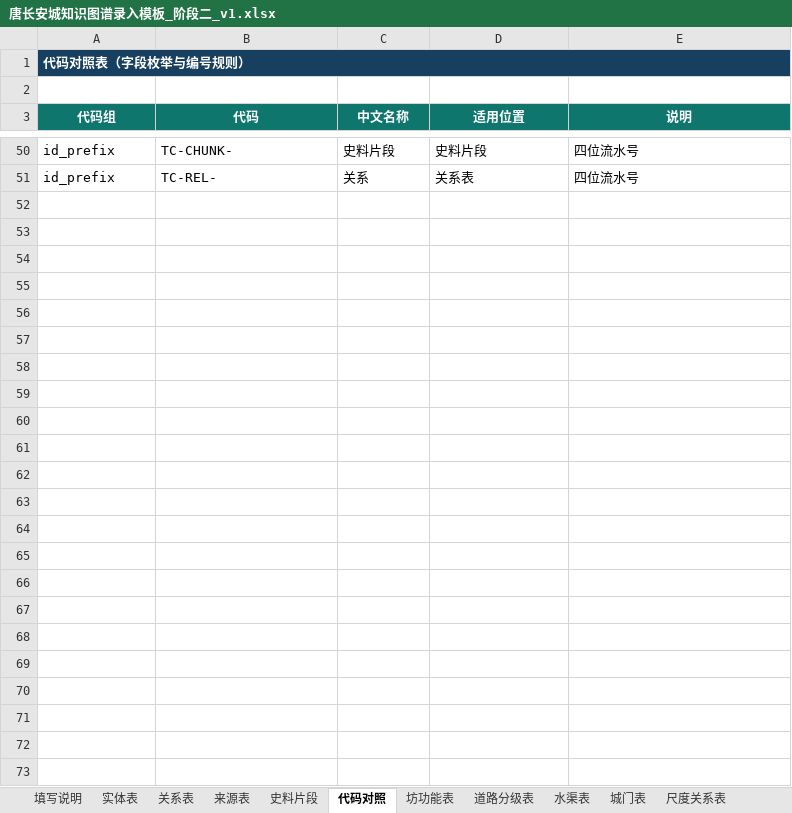
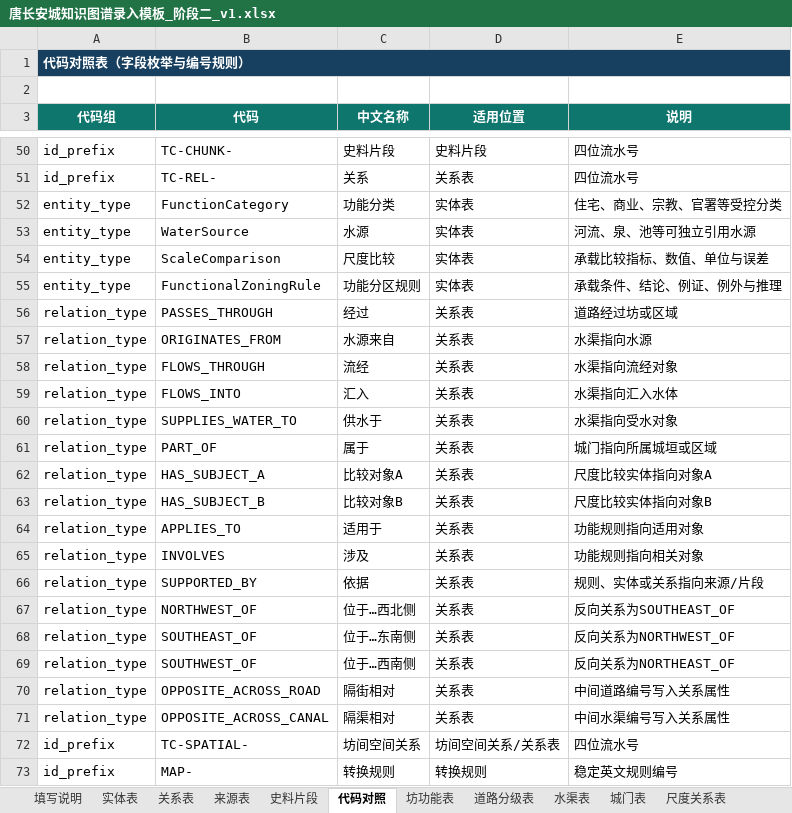
Before and after one commit to RIiiiiii-t/tang-changan-knowledge-graph, an Excel workbook: 02-项目文档/唐长安城知识图谱录入模板_阶段二_v1.xlsx, sheet 代码对照, drawn as a sheet; only a part is shown, gaps mark what is left out; values as stored, in another font and other column widths than the file's, no borders; the diff names each change by its address in the sheet, - before the commit and + after, or states it on an @@ line.

```diff
--- a/02-项目文档/唐长安城知识图谱录入模板_阶段二_v1.xlsx (sheet 代码对照)
+++ b/02-项目文档/唐长安城知识图谱录入模板_阶段二_v1.xlsx (sheet 代码对照)
+row 52: entity_type | FunctionCategory | 功能分类 | 实体表 | 住宅、商业、宗教、官署等受控分类
+row 53: entity_type | WaterSource | 水源 | 实体表 | 河流、泉、池等可独立引用水源
+row 54: entity_type | ScaleComparison | 尺度比较 | 实体表 | 承载比较指标、数值、单位与误差
+row 55: entity_type | FunctionalZoningRule | 功能分区规则 | 实体表 | 承载条件、结论、例证、例外与推理
+row 56: relation_type | PASSES_THROUGH | 经过 | 关系表 | 道路经过坊或区域
+row 57: relation_type | ORIGINATES_FROM | 水源来自 | 关系表 | 水渠指向水源
+row 58: relation_type | FLOWS_THROUGH | 流经 | 关系表 | 水渠指向流经对象
+row 59: relation_type | FLOWS_INTO | 汇入 | 关系表 | 水渠指向汇入水体
+row 60: relation_type | SUPPLIES_WATER_TO | 供水于 | 关系表 | 水渠指向受水对象
+row 61: relation_type | PART_OF | 属于 | 关系表 | 城门指向所属城垣或区域
+row 62: relation_type | HAS_SUBJECT_A | 比较对象A | 关系表 | 尺度比较实体指向对象A
+row 63: relation_type | HAS_SUBJECT_B | 比较对象B | 关系表 | 尺度比较实体指向对象B
+row 64: relation_type | APPLIES_TO | 适用于 | 关系表 | 功能规则指向适用对象
+row 65: relation_type | INVOLVES | 涉及 | 关系表 | 功能规则指向相关对象
+row 66: relation_type | SUPPORTED_BY | 依据 | 关系表 | 规则、实体或关系指向来源/片段
+row 67: relation_type | NORTHWEST_OF | 位于…西北侧 | 关系表 | 反向关系为SOUTHEAST_OF
+row 68: relation_type | SOUTHEAST_OF | 位于…东南侧 | 关系表 | 反向关系为NORTHWEST_OF
+row 69: relation_type | SOUTHWEST_OF | 位于…西南侧 | 关系表 | 反向关系为NORTHEAST_OF
+row 70: relation_type | OPPOSITE_ACROSS_ROAD | 隔街相对 | 关系表 | 中间道路编号写入关系属性
+row 71: relation_type | OPPOSITE_ACROSS_CANAL | 隔渠相对 | 关系表 | 中间水渠编号写入关系属性
+row 72: id_prefix | TC-SPATIAL- | 坊间空间关系 | 坊间空间关系/关系表 | 四位流水号
+row 73: id_prefix | MAP- | 转换规则 | 转换规则 | 稳定英文规则编号
```
Also changed, not shown: sheet 填写说明, other sheet tabs, 1 other file.
